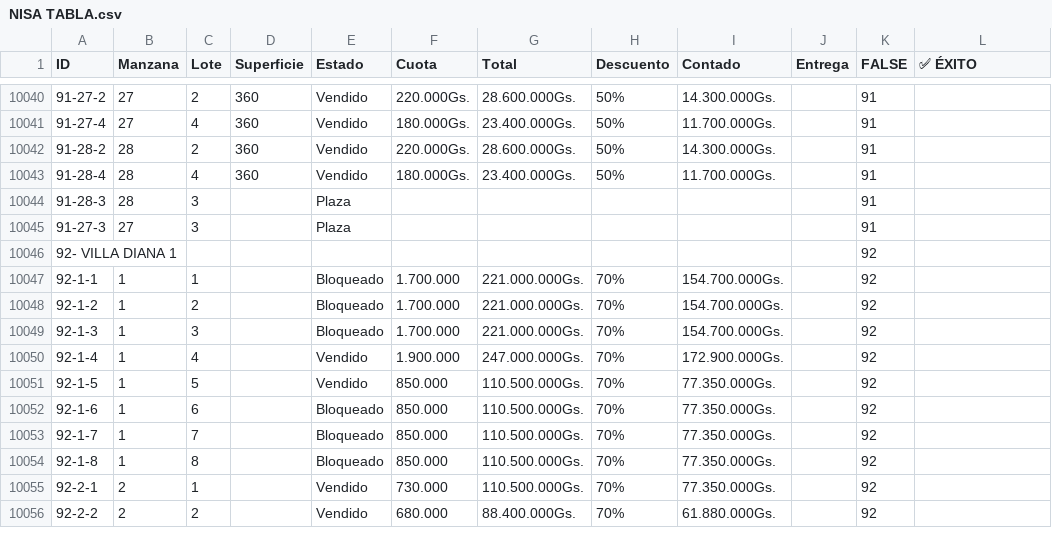
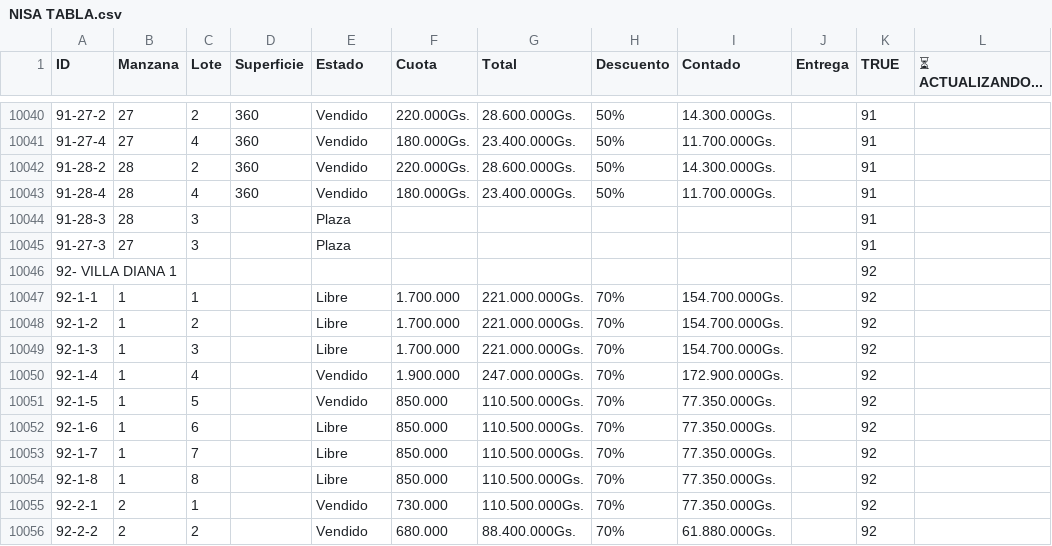
Before and after one commit to NISAWEBAPP/WEB-APP, a CSV file: NISA TABLA.csv, drawn as a sheet; only a part is shown, gaps mark what is left out; the diff names each change by its address in the sheet, - before the commit and + after, or states it on an @@ line.

Commit message:
Update from Sheet: 2/5/2026, 8:20:32 AM

```diff
--- a/NISA TABLA.csv
+++ b/NISA TABLA.csv
-K1: FALSE
+K1: TRUE
-L1: ✅ ÉXITO
+L1: ⏳ ACTUALIZANDO...
-E10047:E10049 (Estado): Bloqueado
+E10047:E10049 (Estado): Libre
-E10052:E10054 (Estado): Bloqueado
+E10052:E10054 (Estado): Libre
```
